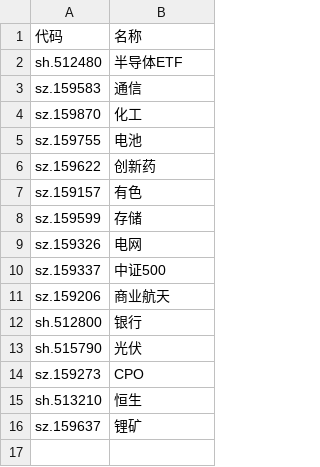
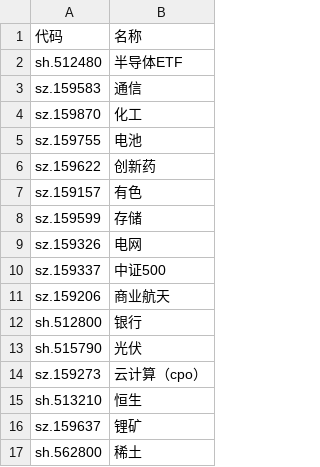
Before and after one commit to Black-Dress/stack, a CSV file: positions.csv, drawn as a sheet.

```diff
--- a/positions.csv
+++ b/positions.csv
@@ -13,4 +13,5 @@ sh.512800,银行
 sh.515790,光伏
-sz.159273,CPO
+sz.159273,云计算（cpo）
 sh.513210,恒生
 sz.159637,锂矿
+sh.562800,稀土
```
Also changed, not shown: 2 other files.
